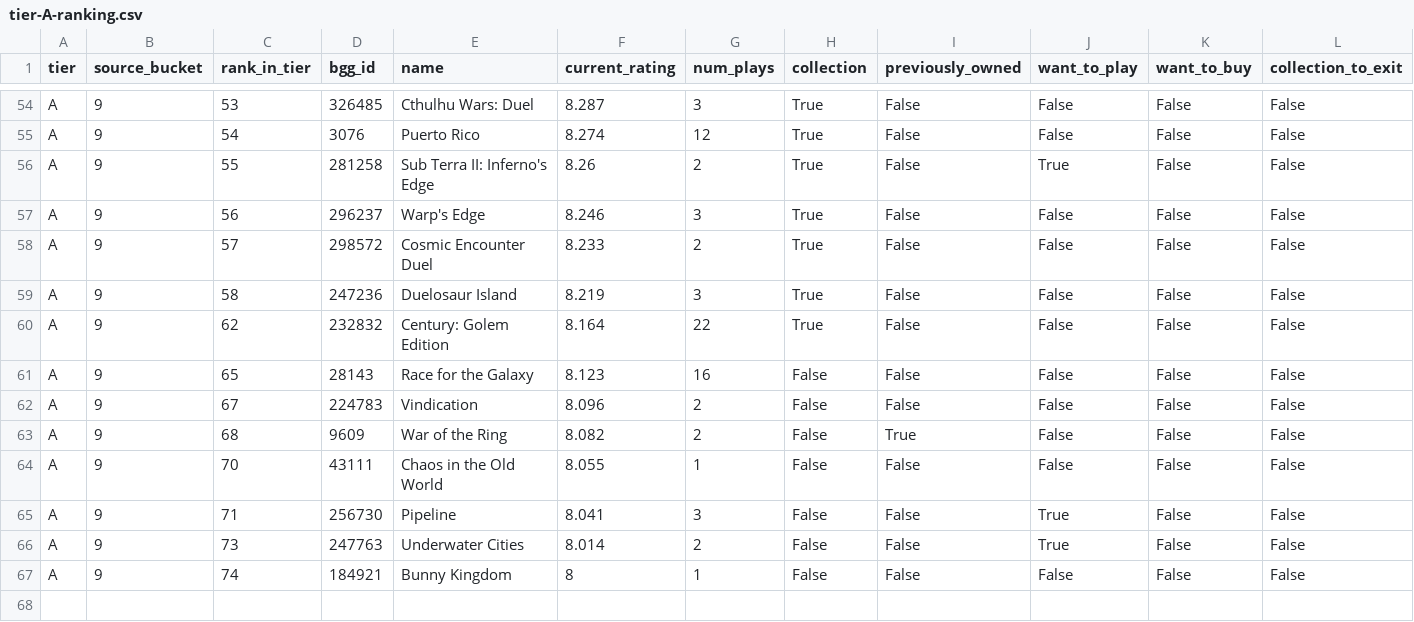
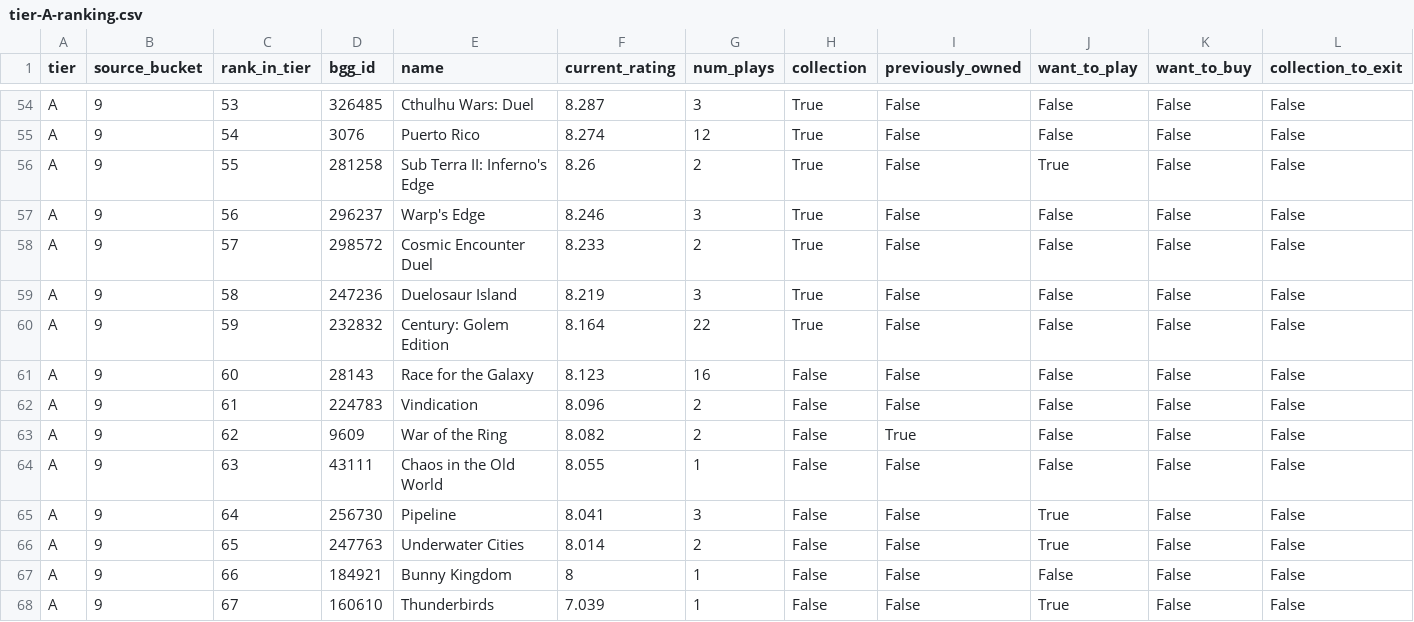
Before and after one commit to MrHinsh/board-games, a CSV file: data/publish/ranking/tier-A-ranking.csv, drawn as a sheet; only a part is shown, gaps mark what is left out; rows hold the shown columns only; the diff names each change by its address in the sheet, - before the commit and + after, or states it on an @@ line.

```diff
--- a/data/publish/ranking/tier-A-ranking.csv
+++ b/data/publish/ranking/tier-A-ranking.csv
-C60 (rank_in_tier): 62
+C60 (rank_in_tier): 59
-C61 (rank_in_tier): 65
+C61 (rank_in_tier): 60
-C62 (rank_in_tier): 67
+C62 (rank_in_tier): 61
-C63 (rank_in_tier): 68
+C63 (rank_in_tier): 62
-C64 (rank_in_tier): 70
+C64 (rank_in_tier): 63
-C65 (rank_in_tier): 71
+C65 (rank_in_tier): 64
-C66 (rank_in_tier): 73
+C66 (rank_in_tier): 65
-C67 (rank_in_tier): 74
+C67 (rank_in_tier): 66
+row 68: A | 9 | 67 | 160610 | Thunderbirds | 7.039 | 1 | False | False | True | False | False
```
Also changed, not shown: data/publish/ranking/tier-B-ranking.csv, data/publish/ranking/tier-C-ranking.csv, 9 other files.
